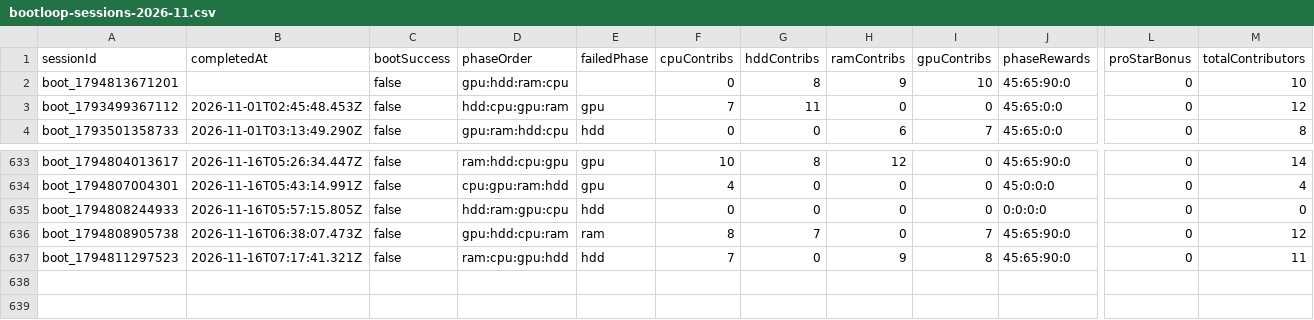
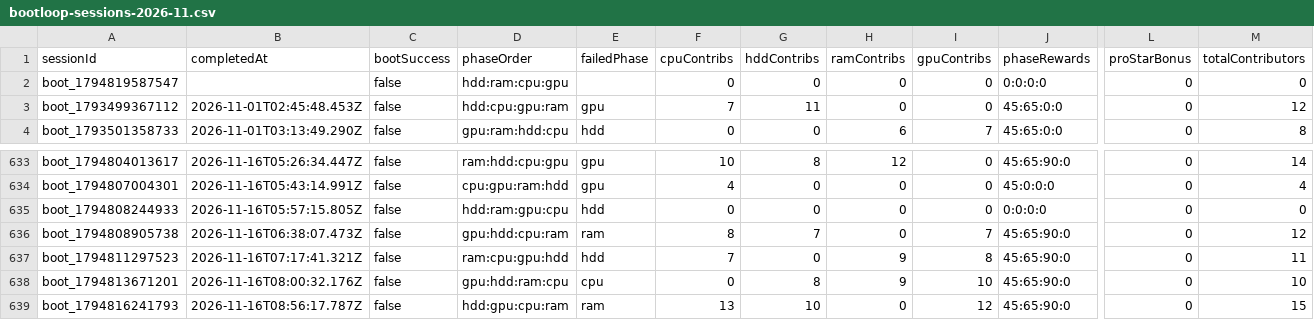
Before and after one commit to zosky/zoskyCube-archive, a CSV file: data/bootloop-sessions-2026-11.csv, drawn as a sheet; only a part is shown, gaps mark what is left out; removed rows and columns are numbered as before the commit, all else as after; rows hold the shown columns only; the diff names each change by its address in the sheet, - before the commit and + after, or states it on an @@ line.

```diff
--- a/data/bootloop-sessions-2026-11.csv
+++ b/data/bootloop-sessions-2026-11.csv
-row 2: boot_1794813671201 |  | false | gpu:hdd:ram:cpu |  | 0 | 8 | 9 | 10 | 45:65:90:0 | 0 | 10
+row 2: boot_1794819587547 |  | false | hdd:ram:cpu:gpu |  | 0 | 0 | 0 | 0 | 0:0:0:0 | 0 | 0
+row 638: boot_1794813671201 | 2026-11-16T08:00:32.176Z | false | gpu:hdd:ram:cpu | cpu | 0 | 8 | 9 | 10 | 45:65:90:0 | 0 | 10
+row 639: boot_1794816241793 | 2026-11-16T08:56:17.787Z | false | hdd:gpu:cpu:ram | ram | 13 | 10 | 0 | 12 | 45:65:90:0 | 0 | 15
```
Also changed, not shown: data/bootloop-handouts-2026-11.csv, data/gauntlet-votes-2026-11.csv, 3 other files.
